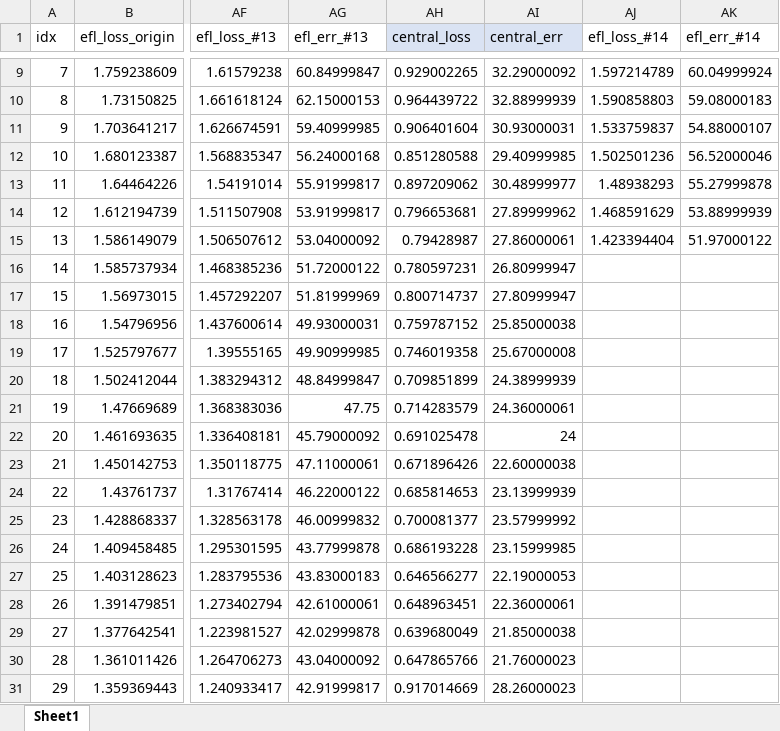
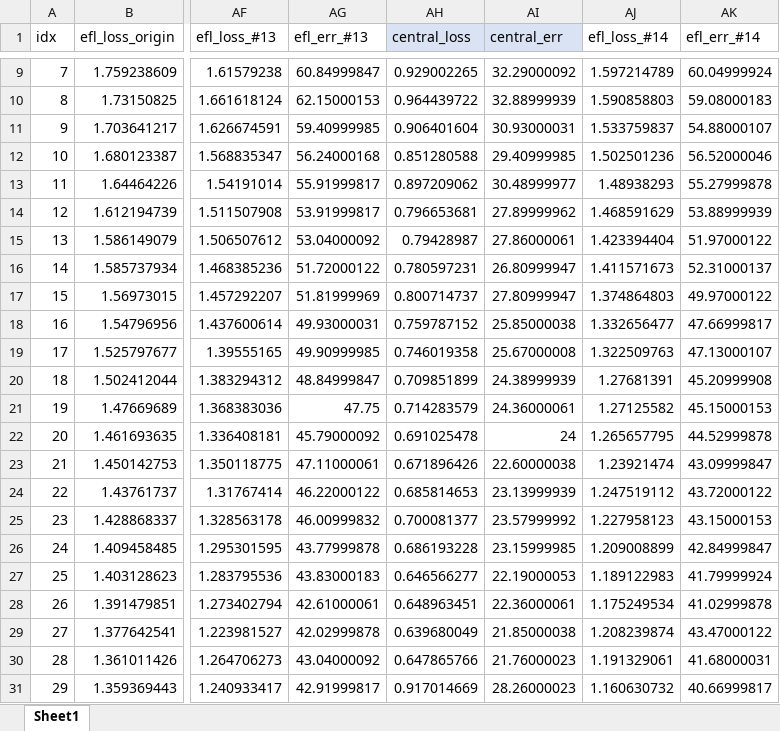
Before and after one commit to joonha97/learningEFL, an Excel workbook: KD_experiment/all.xlsx, sheet Sheet1, drawn as a sheet; only a part is shown, gaps mark what is left out; values as stored, in another font and other column widths than the file's, no borders; charts and pictures not drawn; the diff covers the shown part only; the diff names each change by its address in the sheet, - before the commit and + after, or states it on an @@ line.

Commit message:
no message

```diff
--- a/KD_experiment/all.xlsx (sheet Sheet1)
+++ b/KD_experiment/all.xlsx (sheet Sheet1)
-AJ16 (efl_loss_#14): (empty)
+AJ16 (efl_loss_#14): 1.411571673
-AK16 (efl_err_#14): (empty)
+AK16 (efl_err_#14): 52.31000137
-AJ17 (efl_loss_#14): (empty)
+AJ17 (efl_loss_#14): 1.374864803
-AK17 (efl_err_#14): (empty)
+AK17 (efl_err_#14): 49.97000122
-AJ18 (efl_loss_#14): (empty)
+AJ18 (efl_loss_#14): 1.332656477
-AK18 (efl_err_#14): (empty)
+AK18 (efl_err_#14): 47.66999817
-AJ19 (efl_loss_#14): (empty)
+AJ19 (efl_loss_#14): 1.322509763
-AK19 (efl_err_#14): (empty)
+AK19 (efl_err_#14): 47.13000107
-AJ20 (efl_loss_#14): (empty)
+AJ20 (efl_loss_#14): 1.27681391
-AK20 (efl_err_#14): (empty)
+AK20 (efl_err_#14): 45.20999908
-AJ21 (efl_loss_#14): (empty)
+AJ21 (efl_loss_#14): 1.27125582
-AK21 (efl_err_#14): (empty)
+AK21 (efl_err_#14): 45.15000153
-AJ22 (efl_loss_#14): (empty)
+AJ22 (efl_loss_#14): 1.265657795
-AK22 (efl_err_#14): (empty)
+AK22 (efl_err_#14): 44.52999878
-AJ23 (efl_loss_#14): (empty)
+AJ23 (efl_loss_#14): 1.23921474
-AK23 (efl_err_#14): (empty)
+AK23 (efl_err_#14): 43.09999847
-AJ24 (efl_loss_#14): (empty)
+AJ24 (efl_loss_#14): 1.247519112
-AK24 (efl_err_#14): (empty)
+AK24 (efl_err_#14): 43.72000122
-AJ25 (efl_loss_#14): (empty)
+AJ25 (efl_loss_#14): 1.227958123
-AK25 (efl_err_#14): (empty)
+AK25 (efl_err_#14): 43.15000153
-AJ26 (efl_loss_#14): (empty)
+AJ26 (efl_loss_#14): 1.209008899
-AK26 (efl_err_#14): (empty)
+AK26 (efl_err_#14): 42.84999847
-AJ27 (efl_loss_#14): (empty)
+AJ27 (efl_loss_#14): 1.189122983
-AK27 (efl_err_#14): (empty)
+AK27 (efl_err_#14): 41.79999924
-AJ28 (efl_loss_#14): (empty)
+AJ28 (efl_loss_#14): 1.175249534
-AK28 (efl_err_#14): (empty)
+AK28 (efl_err_#14): 41.02999878
-AJ29 (efl_loss_#14): (empty)
+AJ29 (efl_loss_#14): 1.208239874
-AK29 (efl_err_#14): (empty)
+AK29 (efl_err_#14): 43.47000122
-AJ30 (efl_loss_#14): (empty)
+AJ30 (efl_loss_#14): 1.191329061
-AK30 (efl_err_#14): (empty)
+AK30 (efl_err_#14): 41.68000031
-AJ31 (efl_loss_#14): (empty)
+AJ31 (efl_loss_#14): 1.160630732
-AK31 (efl_err_#14): (empty)
+AK31 (efl_err_#14): 40.66999817
```
Also changed, not shown: 120 edited cells elsewhere in this sheet, charts or pictures.
